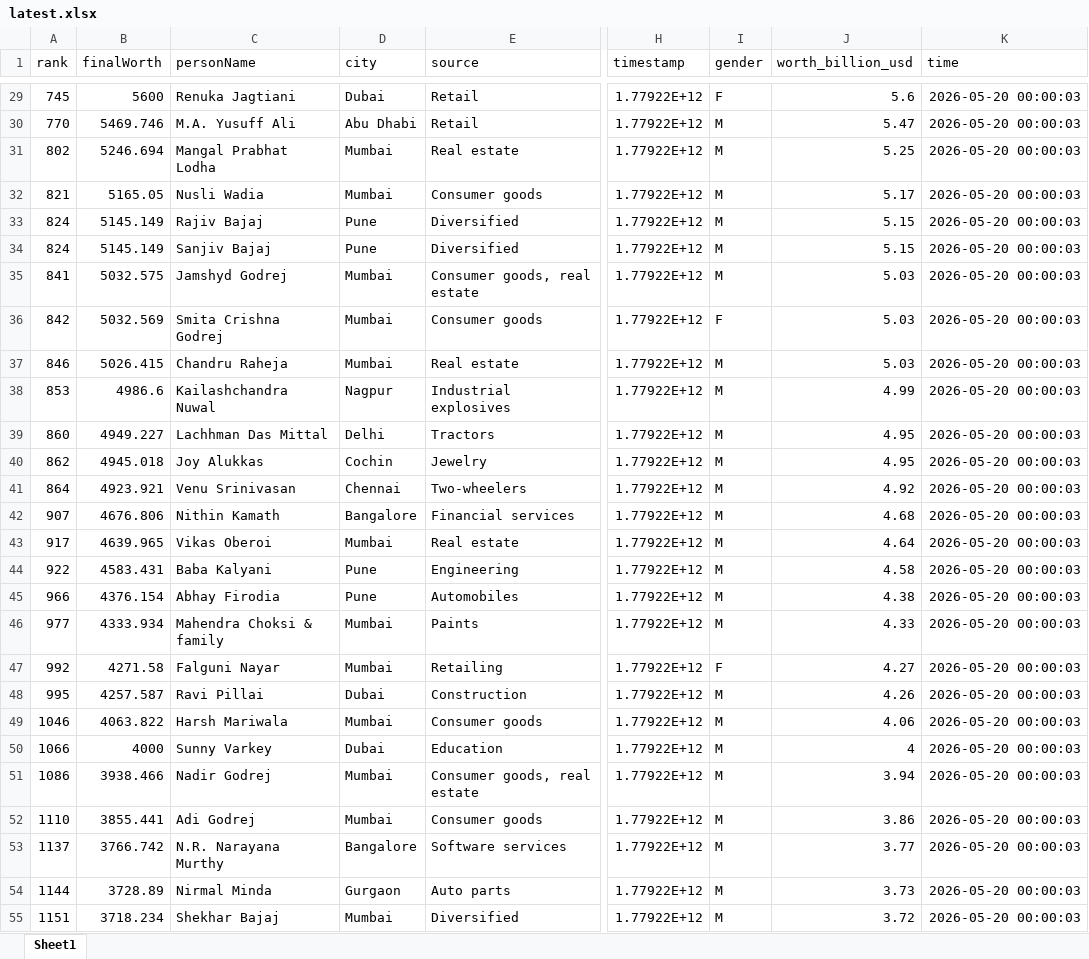
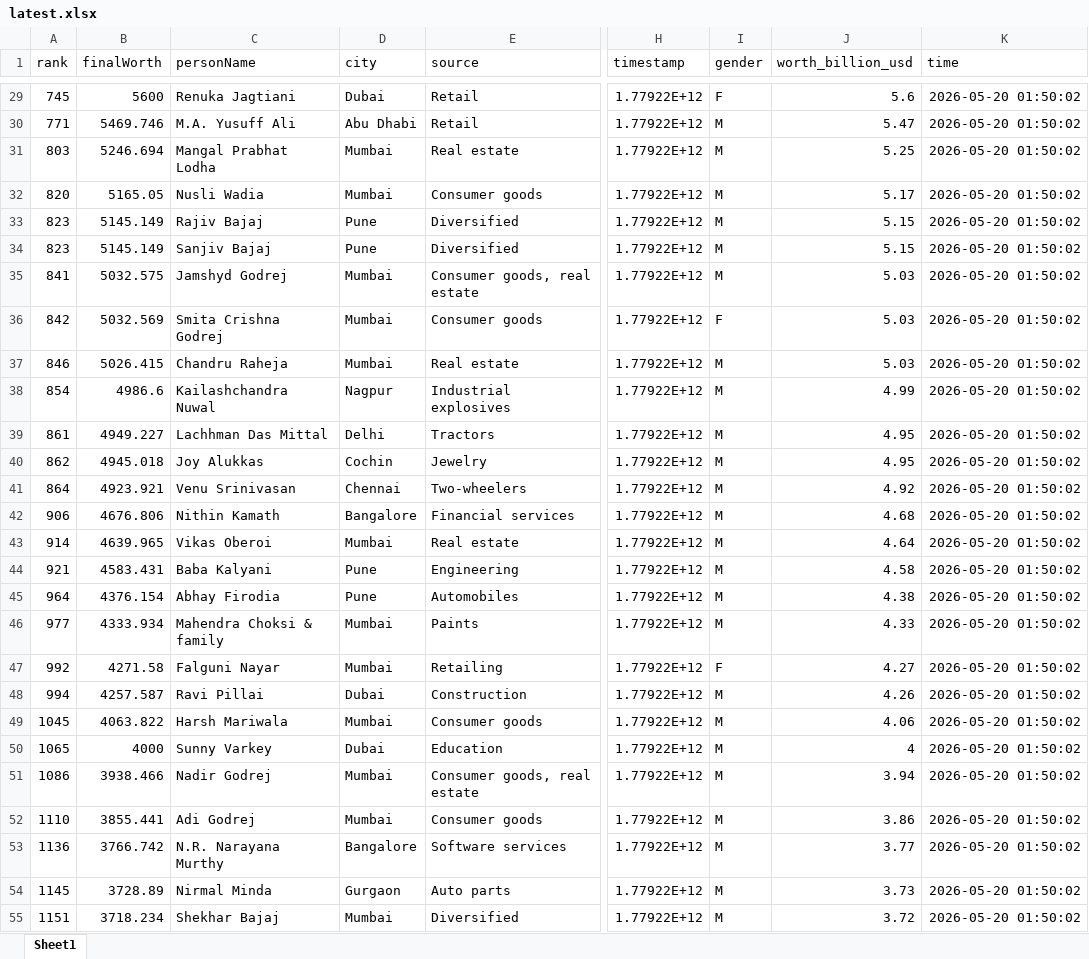
Before and after one commit to siddadel/pari-forbes, an Excel workbook: latest.xlsx, sheet Sheet1, drawn as a sheet; only a part is shown, gaps mark what is left out; values as stored, in another font and other column widths than the file's, no borders; the diff covers the shown part only; the diff names each change by its address in the sheet, - before the commit and + after, or states it on an @@ line.

```diff
--- a/latest.xlsx (sheet Sheet1)
+++ b/latest.xlsx (sheet Sheet1)
-K29:K55 (time): 2026-05-20 00:00:03
+K29:K55 (time): 2026-05-20 01:50:02
-A30 (rank): 770
+A30 (rank): 771
-A31 (rank): 802
+A31 (rank): 803
-A32 (rank): 821
+A32 (rank): 820
-A33:A34 (rank): 824
+A33:A34 (rank): 823
-A38 (rank): 853
+A38 (rank): 854
-A39 (rank): 860
+A39 (rank): 861
-A42 (rank): 907
+A42 (rank): 906
-A43 (rank): 917
+A43 (rank): 914
-A44 (rank): 922
+A44 (rank): 921
-A45 (rank): 966
+A45 (rank): 964
-A48 (rank): 995
+A48 (rank): 994
-A49 (rank): 1046
+A49 (rank): 1045
-A50 (rank): 1066
+A50 (rank): 1065
-A53 (rank): 1137
+A53 (rank): 1136
-A54 (rank): 1144
+A54 (rank): 1145
```
Also changed, not shown: 316 edited cells elsewhere in this sheet, 1 other file.
